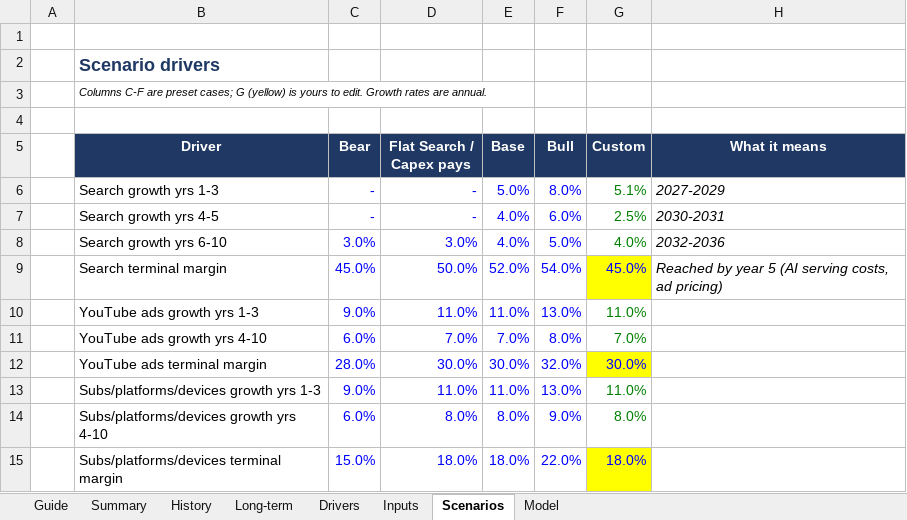
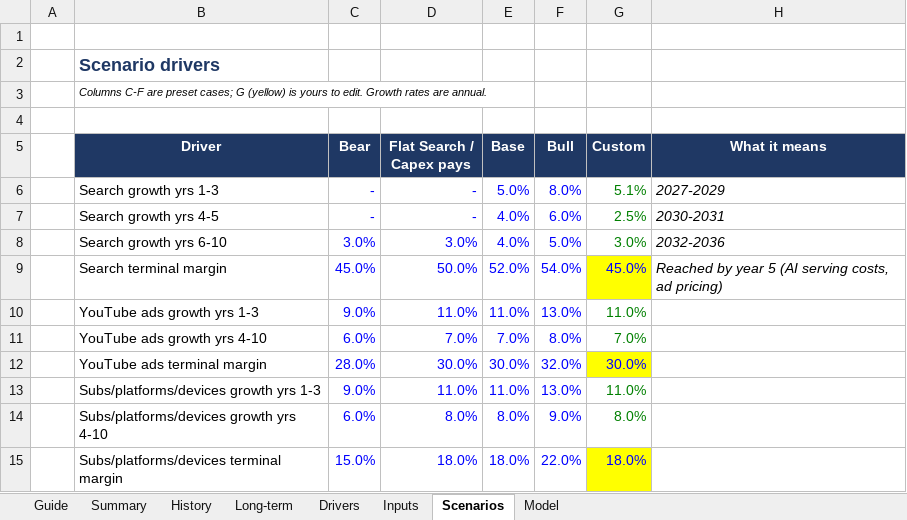
Before and after one commit to 017mda-ux/Main, an Excel workbook: models/Alphabet_Bottom_Up_Model.xlsx, sheet Scenarios, drawn as a sheet; only a part is shown; values as stored, in another font and other column widths than the file's, no borders; the diff names each change by its address in the sheet, - before the commit and + after, or states it on an @@ line.

```diff
--- a/models/Alphabet_Bottom_Up_Model.xlsx (sheet Scenarios)
+++ b/models/Alphabet_Bottom_Up_Model.xlsx (sheet Scenarios)
-G8 (Custom): 4.0%
+G8 (Custom): 3.0%
```
Also changed, not shown: sheet Model, sheet Summary, sheet Drivers.
